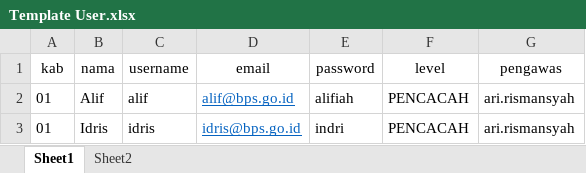
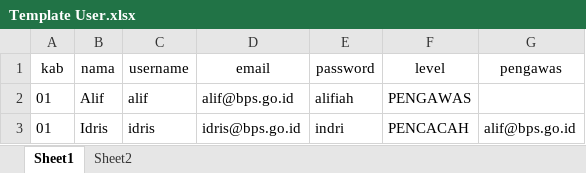
Before and after one commit to irfansbom/siemas, an Excel workbook: public/template/Template User.xlsx, sheet Sheet1, drawn as a sheet; values as stored, in another font and other column widths than the file's, no borders; the diff names each change by its address in the sheet, - before the commit and + after, or states it on an @@ line.

```diff
--- a/public/template/Template User.xlsx (sheet Sheet1)
+++ b/public/template/Template User.xlsx (sheet Sheet1)
@@ D2:D3 underline: on → off, text colour: #0563C1 → black @@
-F2 (level): PENCACAH
+F2 (level): PENGAWAS
-G2 (pengawas): ari.rismansyah
+G2 (pengawas): (empty)
-G3 (pengawas): ari.rismansyah
+G3 (pengawas): alif@bps.go.id
```
Also changed, not shown: public/template/Template DSBS.xlsx, public/template/Template DSRT.xlsx, 9 other files.
